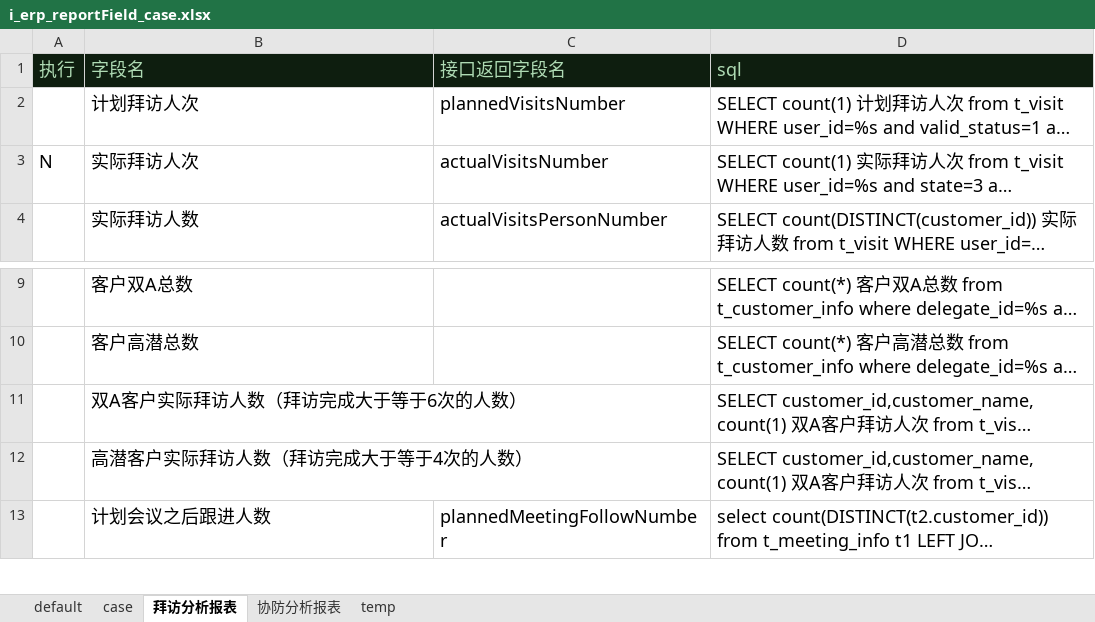
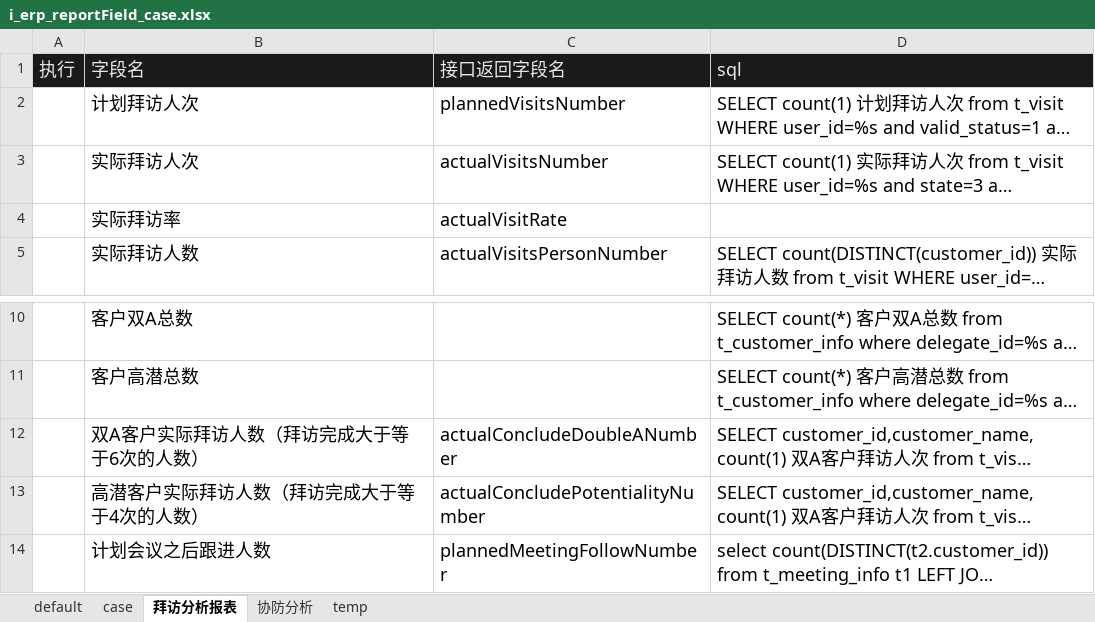
Before and after one commit to skducn/project, an Excel workbook: instance/zyjk/ERP/iReportField/i_erp_reportField_case.xlsx, sheet 拜访分析报表, drawn as a sheet; only a part is shown, gaps mark what is left out; long unchanged cells end in …; values as stored, in another font and other column widths than the file's, no borders; addresses are those after the commit; the diff names each change by its address in the sheet, - before the commit and + after, or states it on an @@ line.

```diff
--- a/instance/zyjk/ERP/iReportField/i_erp_reportField_case.xlsx (sheet 拜访分析报表)
+++ b/instance/zyjk/ERP/iReportField/i_erp_reportField_case.xlsx (sheet 拜访分析报表)
-sheet tab: 协防分析报表
+sheet tab: 协防分析
-A1:D1 text colour: #AEDAB3
+A1:D1 text colour: #E6E6E6
-A3 (执行): N
+A3 (执行): (empty)
+row 4:  | 实际拜访率 | actualVisitRate
-C12 (接口返回字段名): (empty)
+C12 (接口返回字段名): actualConcludeDoubleANumber
-C13 (接口返回字段名): (empty)
+C13 (接口返回字段名): actualConcludePotentialityNumber
```
Also changed, not shown: sheet temp, sheet case, sheet 协防分析, instance/zyjk/ERP/iReportField/i_erp_reportField_case - 副本 (2).xlsx, instance/zyjk/SAAS/iSwagger/i_sassuser_swagger_case.xlsx, 8 other files.
